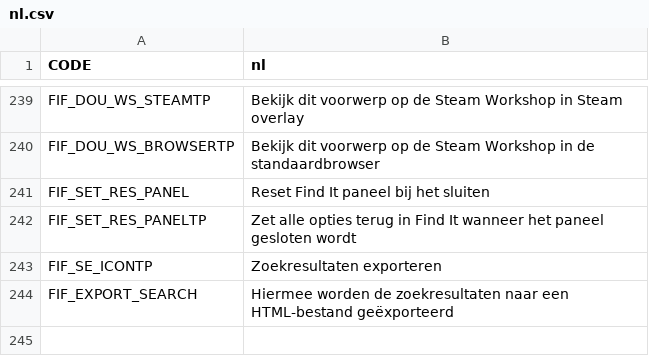
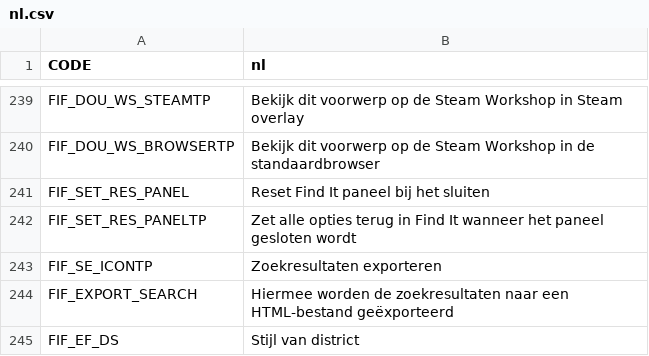
Before and after one commit to SamsamTS/CS-FindIt, a CSV file: FindIt/Translations/nl.csv, drawn as a sheet; only a part is shown, gaps mark what is left out; the diff names each change by its address in the sheet, - before the commit and + after, or states it on an @@ line.

```diff
--- a/FindIt/Translations/nl.csv
+++ b/FindIt/Translations/nl.csv
+row 245: FIF_EF_DS | Stijl van district
```
Also changed, not shown: FindIt/Translations/cat.csv, FindIt/Translations/cz.csv, 15 other files.
